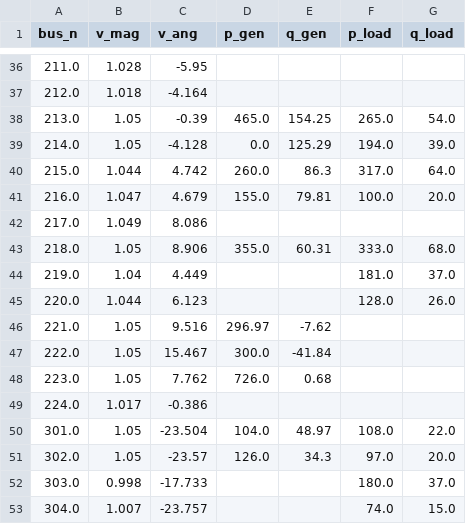
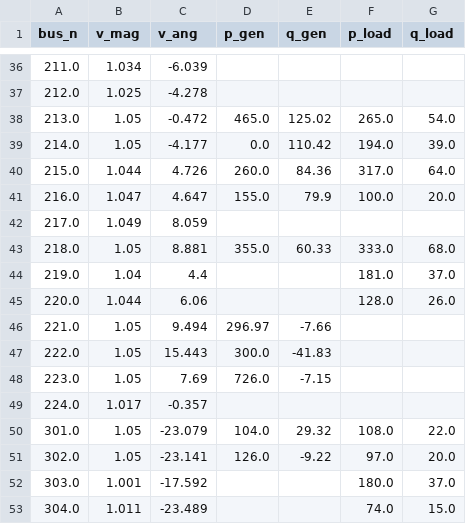
Before and after one commit to G-PST/power-flow-exercise, a CSV file: reference-matpower/RTS_GMLC/results/bus.csv, drawn as a sheet; only a part is shown, gaps mark what is left out; the diff covers the shown part only.

```diff
--- a/reference-matpower/RTS_GMLC/results/bus.csv
+++ b/reference-matpower/RTS_GMLC/results/bus.csv
@@ -36,18 +36,18 @@ bus_n,v_mag,v_ang,p_gen,q_gen,p_load,q_load
-211.0,1.028,-5.95,,,,
-212.0,1.018,-4.164,,,,
-213.0,1.05,-0.39,465.0,154.25,265.0,54.0
-214.0,1.05,-4.128,0.0,125.29,194.0,39.0
-215.0,1.044,4.742,260.0,86.3,317.0,64.0
-216.0,1.047,4.679,155.0,79.81,100.0,20.0
-217.0,1.049,8.086,,,,
-218.0,1.05,8.906,355.0,60.31,333.0,68.0
-219.0,1.04,4.449,,,181.0,37.0
-220.0,1.044,6.123,,,128.0,26.0
-221.0,1.05,9.516,296.97,-7.62,,
-222.0,1.05,15.467,300.0,-41.84,,
-223.0,1.05,7.762,726.0,0.68,,
-224.0,1.017,-0.386,,,,
-301.0,1.05,-23.504,104.0,48.97,108.0,22.0
-302.0,1.05,-23.57,126.0,34.3,97.0,20.0
-303.0,0.998,-17.733,,,180.0,37.0
-304.0,1.007,-23.757,,,74.0,15.0
+211.0,1.034,-6.039,,,,
+212.0,1.025,-4.278,,,,
+213.0,1.05,-0.472,465.0,125.02,265.0,54.0
+214.0,1.05,-4.177,0.0,110.42,194.0,39.0
+215.0,1.044,4.726,260.0,84.36,317.0,64.0
+216.0,1.047,4.647,155.0,79.9,100.0,20.0
+217.0,1.049,8.059,,,,
+218.0,1.05,8.881,355.0,60.33,333.0,68.0
+219.0,1.04,4.4,,,181.0,37.0
+220.0,1.044,6.06,,,128.0,26.0
+221.0,1.05,9.494,296.97,-7.66,,
+222.0,1.05,15.443,300.0,-41.83,,
+223.0,1.05,7.69,726.0,-7.15,,
+224.0,1.017,-0.357,,,,
+301.0,1.05,-23.079,104.0,29.32,108.0,22.0
+302.0,1.05,-23.141,126.0,-9.22,97.0,20.0
+303.0,1.001,-17.592,,,180.0,37.0
+304.0,1.011,-23.489,,,74.0,15.0
```
Also changed, not shown: 101 edited cells elsewhere in this file, reference-matpower/RTS_GMLC/results/flow.csv, 2 other files.
